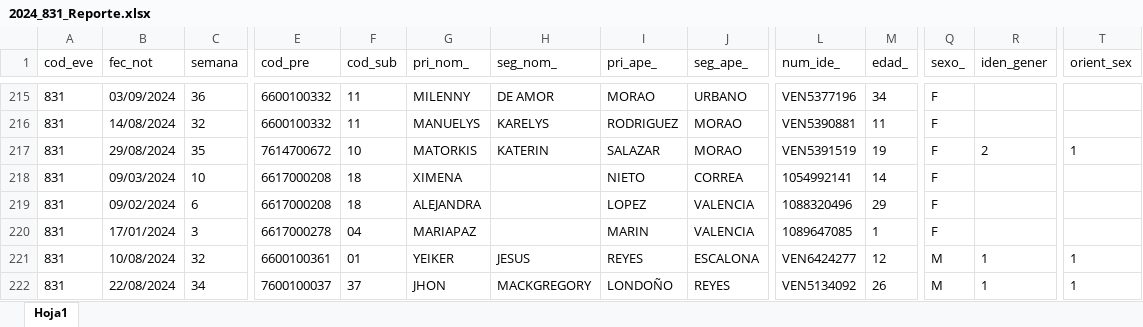
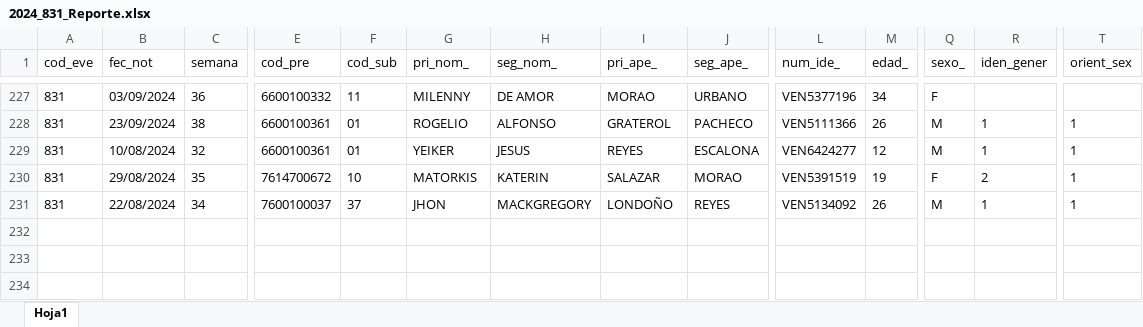
Before and after one commit to sivigilaper/Boletin_epi, an Excel workbook: Boletin_ Epi_Pereira/Datos/2024_831_Reporte.xlsx, sheet Hoja1, drawn as a sheet; only a part is shown, gaps mark what is left out; values as stored, in another font and other column widths than the file's, no borders; addresses are those after the commit; the diff covers the shown part only; the diff names each change by its address in the sheet, - before the commit and + after, or states it on an @@ line.

```diff
--- a/Boletin_ Epi_Pereira/Datos/2024_831_Reporte.xlsx (sheet Hoja1)
+++ b/Boletin_ Epi_Pereira/Datos/2024_831_Reporte.xlsx (sheet Hoja1)
-B228 (fec_not): 14/08/2024
+B228 (fec_not): 23/09/2024
-C228 (semana): 32
+C228 (semana): 38
-E228 (cod_pre): 6600100332
+E228 (cod_pre): 6600100361
-F228 (cod_sub): 11
+F228 (cod_sub): 01
-G228 (pri_nom_): MANUELYS
+G228 (pri_nom_): ROGELIO
-H228 (seg_nom_): KARELYS
+H228 (seg_nom_): ALFONSO
-I228 (pri_ape_): RODRIGUEZ
+I228 (pri_ape_): GRATEROL
-J228 (seg_ape_): MORAO
+J228 (seg_ape_): PACHECO
-L228 (num_ide_): VEN5390881
+L228 (num_ide_): VEN5111366
-M228 (edad_): 11
+M228 (edad_): 26
-Q228 (sexo_): F
+Q228 (sexo_): M
-R228 (iden_gener): (empty)
+R228 (iden_gener): 1
-T228 (orient_sex): (empty)
+T228 (orient_sex): 1
@@ row 221 moved to row 229: 831 @@
@@ row 218 moved to row 123: 831 @@
@@ row 219 moved to row 122: 831 @@
@@ row 220 moved to row 124: 831 @@
```
Also changed, not shown: 9 added rows, 147 moved rows and 88 edited cells elsewhere in this sheet, Boletin_ Epi_Pereira/Datos/2024_995.xlsx, Boletin_ Epi_Pereira/Datos/2024_998.xlsx.
